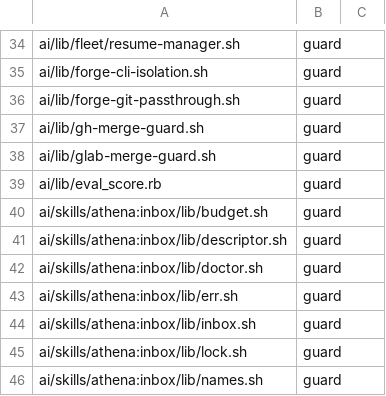
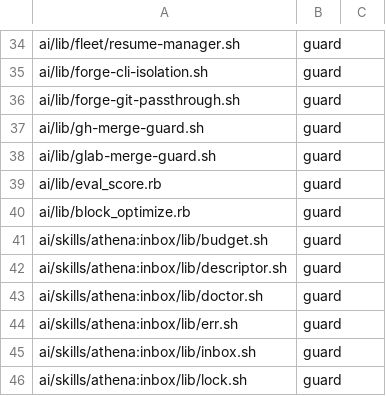
Before and after one commit to CJPoll/custom, a TSV file: ai/guard-classification.tsv, drawn as a sheet; only a part is shown, gaps mark what is left out; the shorter side is filled out with more unchanged rows; the diff names each change by its address in the sheet, - before the commit and + after, or states it on an @@ line.

```diff
--- a/ai/guard-classification.tsv
+++ b/ai/guard-classification.tsv
+row 40: ai/lib/block_optimize.rb | guard
```
Also changed, not shown: 7 other files.
